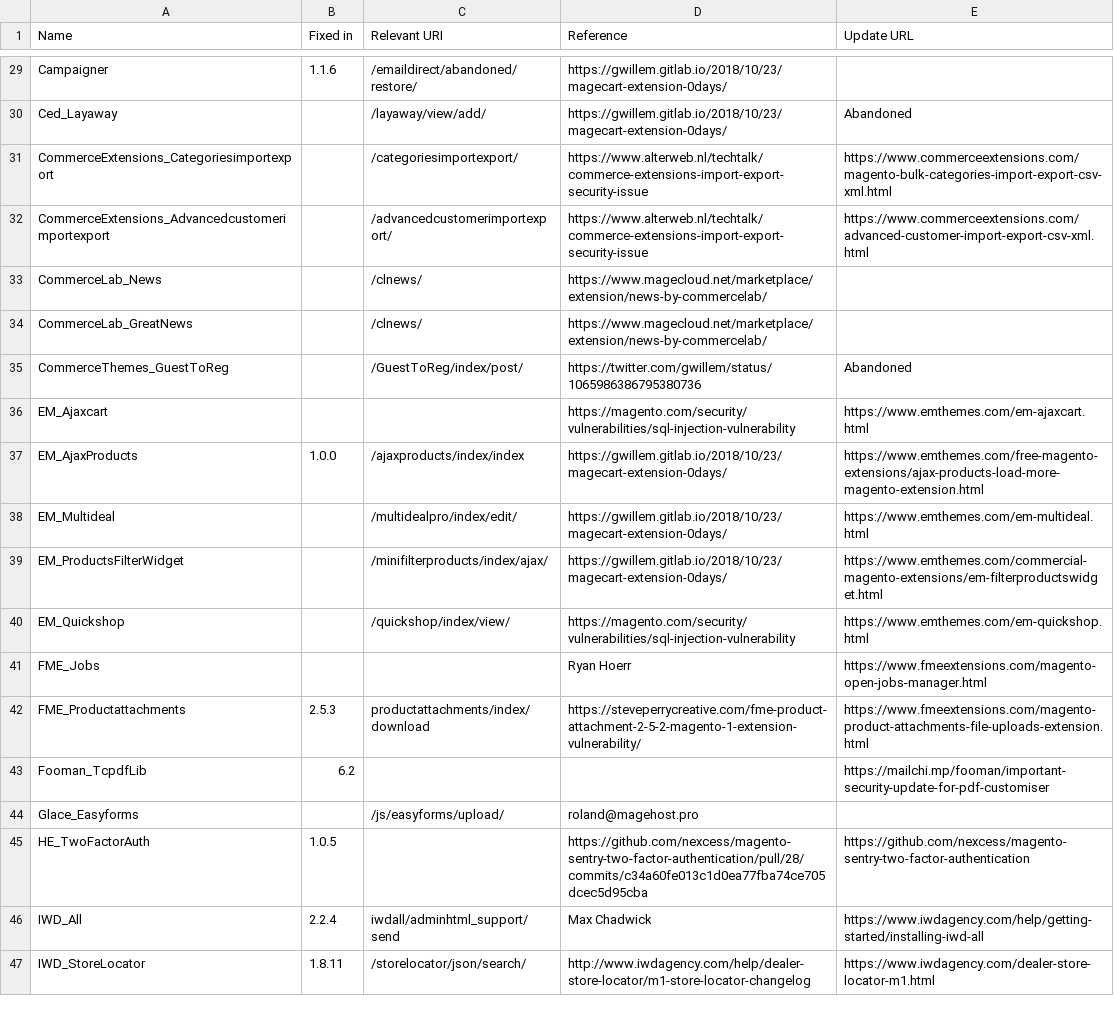
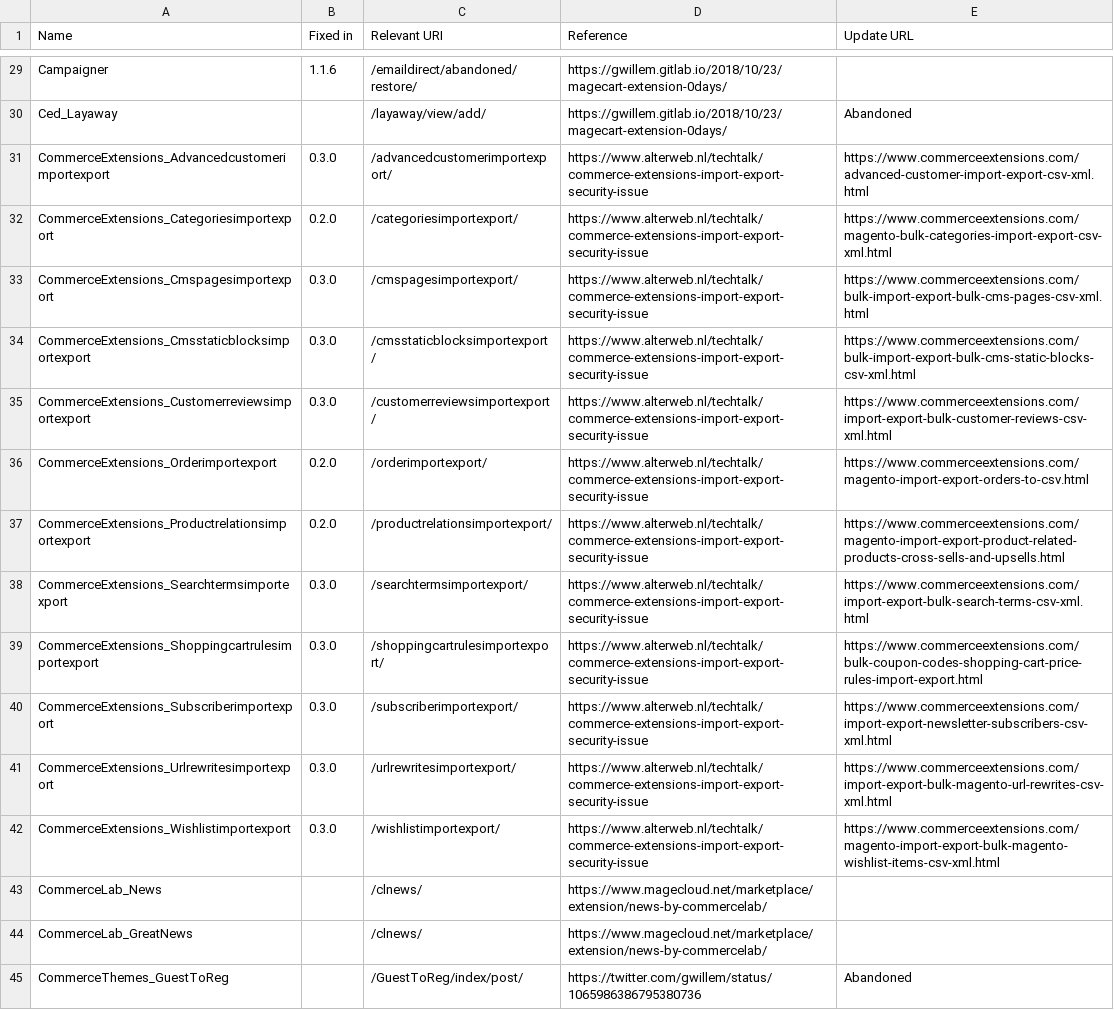
Before and after one commit to sansecio/magevulndb, a CSV file: magento1-vulnerable-extensions.csv, drawn as a sheet; only a part is shown, gaps mark what is left out; the shorter side is filled out with more unchanged rows.

Commit message:
Added and updated CommerceExtensions Import/Export modules

```diff
--- a/magento1-vulnerable-extensions.csv
+++ b/magento1-vulnerable-extensions.csv
@@ -30,4 +30,14 @@ Campaigner,1.1.6,/emaildirect/abandoned/restore/,https://gwillem.gitlab.io/2018/
 Ced_Layaway,,/layaway/view/add/,https://gwillem.gitlab.io/2018/10/23/magecart-extension-0days/,Abandoned
-CommerceExtensions_Categoriesimportexport,,/categoriesimportexport/,https://www.alterweb.nl/techtalk/commerce-extensions-import-export-security-issue,https://www.commerceextensions.com/magento-bulk-categories-import-export-csv-xml.html
-CommerceExtensions_Advancedcustomerimportexport,,/advancedcustomerimportexport/,https://www.alterweb.nl/techtalk/commerce-extensions-import-export-security-issue,https://www.commerceextensions.com/advanced-customer-import-export-csv-xml.html
+CommerceExtensions_Advancedcustomerimportexport,0.3.0,/advancedcustomerimportexport/,https://www.alterweb.nl/techtalk/commerce-extensions-import-export-security-issue,https://www.commerceextensions.com/advanced-customer-import-export-csv-xml.html
+CommerceExtensions_Categoriesimportexport,0.2.0,/categoriesimportexport/,https://www.alterweb.nl/techtalk/commerce-extensions-import-export-security-issue,https://www.commerceextensions.com/magento-bulk-categories-import-export-csv-xml.html
+CommerceExtensions_Cmspagesimportexport,0.3.0,/cmspagesimportexport/,https://www.alterweb.nl/techtalk/commerce-extensions-import-export-security-issue,https://www.commerceextensions.com/bulk-import-export-bulk-cms-pages-csv-xml.html
+CommerceExtensions_Cmsstaticblocksimportexport,0.3.0,/cmsstaticblocksimportexport/,https://www.alterweb.nl/techtalk/commerce-extensions-import-export-security-issue,https://www.commerceextensions.com/bulk-import-export-bulk-cms-static-blocks-csv-xml.html
+CommerceExtensions_Customerreviewsimportexport,0.3.0,/customerreviewsimportexport/,https://www.alterweb.nl/techtalk/commerce-extensions-import-export-security-issue,https://www.commerceextensions.com/import-export-bulk-customer-reviews-csv-xml.html
+CommerceExtensions_Orderimportexport,0.2.0,/orderimportexport/,https://www.alterweb.nl/techtalk/commerce-extensions-import-export-security-issue,https://www.commerceextensions.com/magento-import-export-orders-to-csv.html
+CommerceExtensions_Productrelationsimportexport,0.2.0,/productrelationsimportexport/,https://www.alterweb.nl/techtalk/commerce-extensions-import-export-security-issue,https://www.commerceextensions.com/magento-import-export-product-related-products-cross-sells-and-upsells.html
+CommerceExtensions_Searchtermsimportexport,0.3.0,/searchtermsimportexport/,https://www.alterweb.nl/techtalk/commerce-extensions-import-export-security-issue,https://www.commerceextensions.com/import-export-bulk-search-terms-csv-xml.html
+CommerceExtensions_Shoppingcartrulesimportexport,0.3.0,/shoppingcartrulesimportexport/,https://www.alterweb.nl/techtalk/commerce-extensions-import-export-security-issue,https://www.commerceextensions.com/bulk-coupon-codes-shopping-cart-price-rules-import-export.html
+CommerceExtensions_Subscriberimportexport,0.3.0,/subscriberimportexport/,https://www.alterweb.nl/techtalk/commerce-extensions-import-export-security-issue,https://www.commerceextensions.com/import-export-newsletter-subscribers-csv-xml.html
+CommerceExtensions_Urlrewritesimportexport,0.3.0,/urlrewritesimportexport/,https://www.alterweb.nl/techtalk/commerce-extensions-import-export-security-issue,https://www.commerceextensions.com/import-export-bulk-magento-url-rewrites-csv-xml.html
+CommerceExtensions_Wishlistimportexport,0.3.0,/wishlistimportexport/,https://www.alterweb.nl/techtalk/commerce-extensions-import-export-security-issue,https://www.commerceextensions.com/magento-import-export-bulk-magento-wishlist-items-csv-xml.html
 CommerceLab_News,,/clnews/,https://www.magecloud.net/marketplace/extension/news-by-commercelab/,
```
